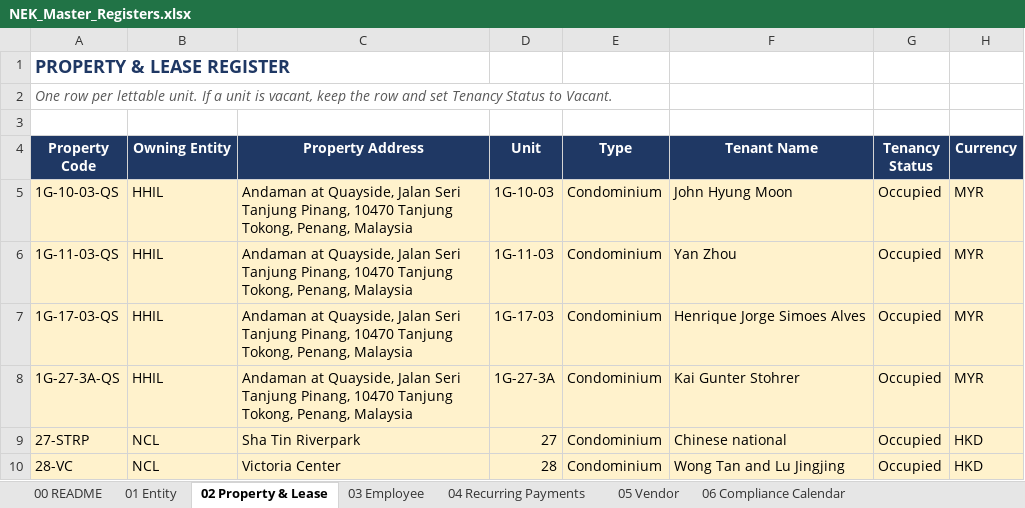
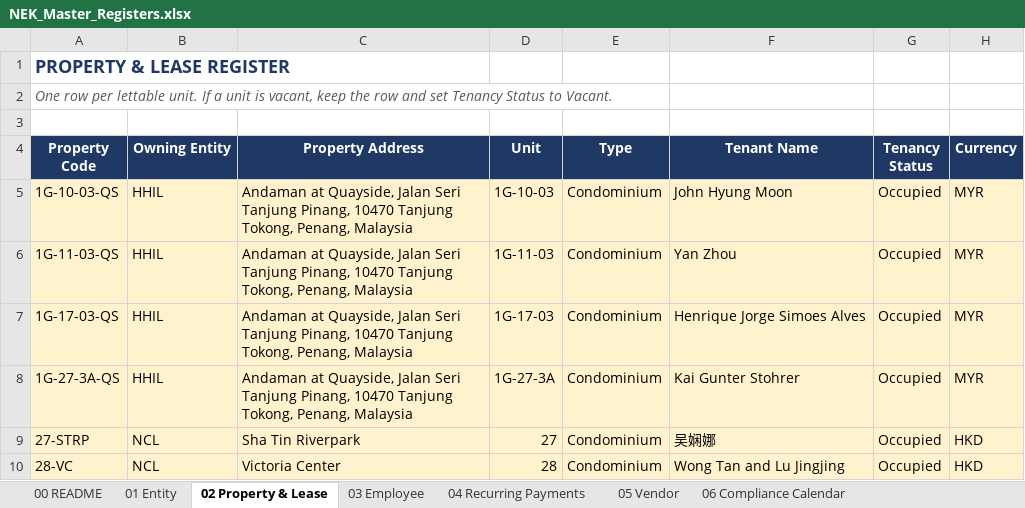
Before and after one commit to timothynhl92/nek-ops, an Excel workbook: registers/NEK_Master_Registers.xlsx, sheet 02 Property & Lease, drawn as a sheet; only a part is shown; values as stored, in another font and other column widths than the file's, no borders; the diff names each change by its address in the sheet, - before the commit and + after, or states it on an @@ line.

```diff
--- a/registers/NEK_Master_Registers.xlsx (sheet 02 Property & Lease)
+++ b/registers/NEK_Master_Registers.xlsx (sheet 02 Property & Lease)
-F9 (Tenant Name): Chinese national
+F9 (Tenant Name): 吴娴娜
```
Also changed, not shown: sheet 04 Recurring Payments, 4 other files.
